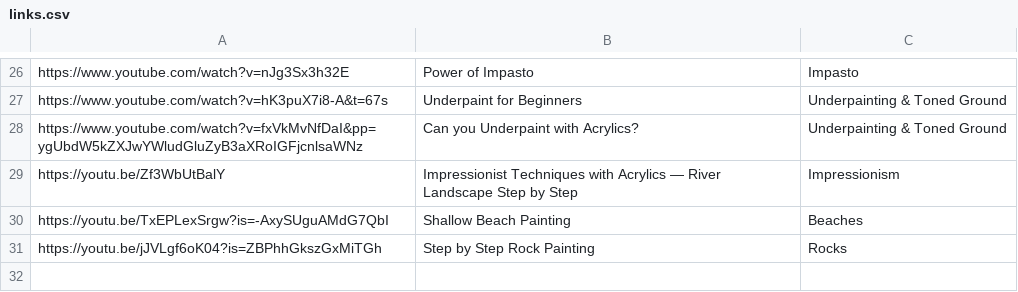
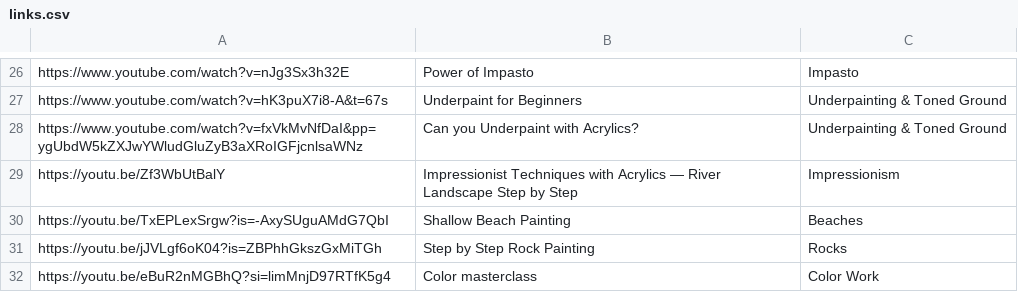
Before and after one commit to evanllewellynjones/sunsa, a CSV file: links.csv, drawn as a sheet; only a part is shown, gaps mark what is left out; the diff names each change by its address in the sheet, - before the commit and + after, or states it on an @@ line.

Commit message:
Add files via upload

```diff
--- a/links.csv
+++ b/links.csv
+row 32: https://youtu.be/eBuR2nMGBhQ?si=limMnjD97RTfK5g4 | Color masterclass | Color Work
```
